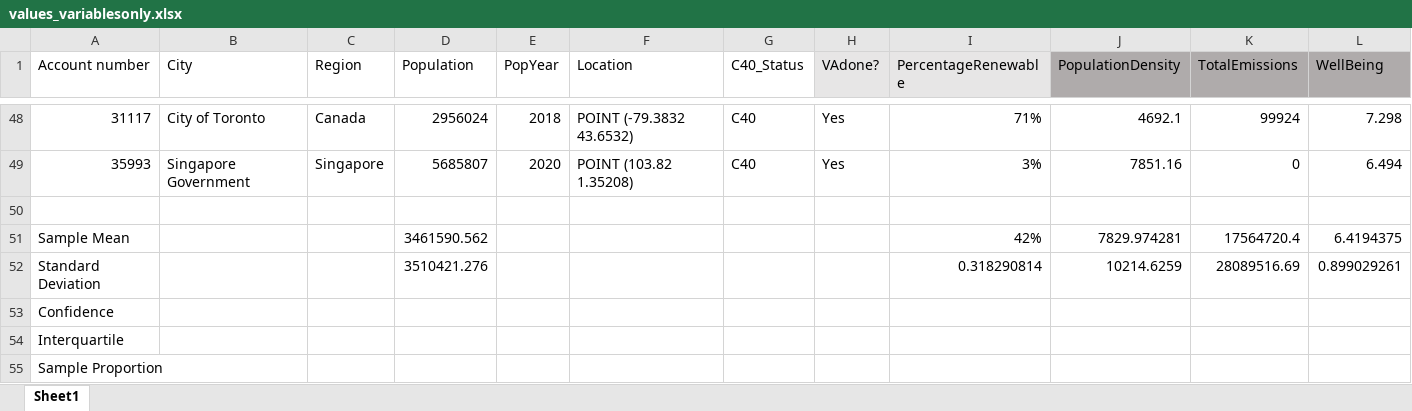
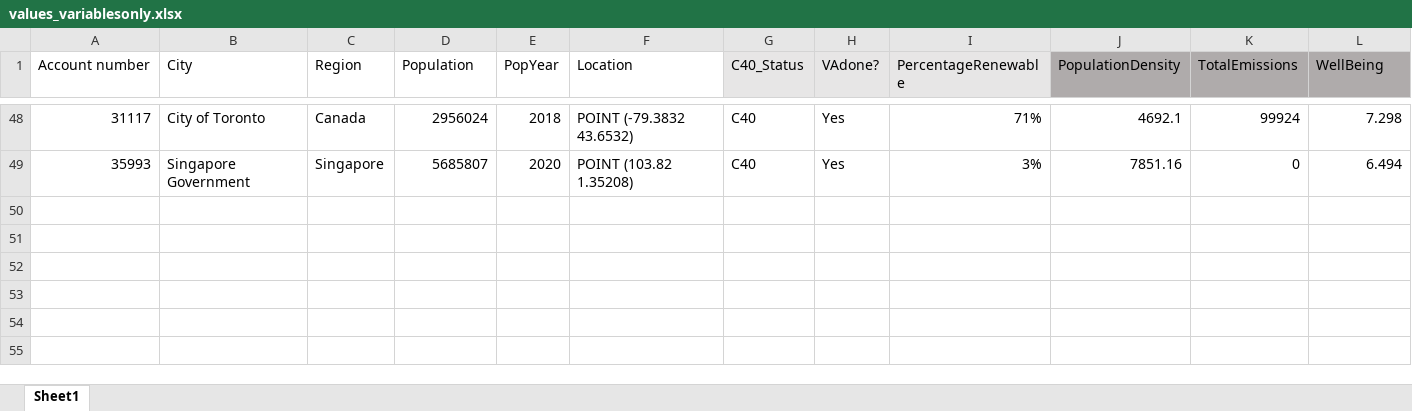
Before and after one commit to strctre/quantitiative, an Excel workbook: values_variablesonly.xlsx, sheet Sheet1, drawn as a sheet; only a part is shown, gaps mark what is left out; values as stored, in another font and other column widths than the file's, no borders; the diff names each change by its address in the sheet, - before the commit and + after, or states it on an @@ line.

Commit message:
updated files

```diff
--- a/values_variablesonly.xlsx (sheet Sheet1)
+++ b/values_variablesonly.xlsx (sheet Sheet1)
-G1 fill: none
+G1 fill: #E7E6E6
-row 50: (empty)
-row 51: Sample Mean |  |  | 3461590.562 |  |  |  |  | 42% | 7829.974281 | 17564720.4 | 6.4194375
-row 52: Standard Deviation |  |  | 3510421.276 |  |  |  |  | 0.318290814 | 10214.6259 | 28089516.69 | 0.899029261
-row 53: Confidence
-row 54: Interquartile
-row 55: Sample Proportion
```
